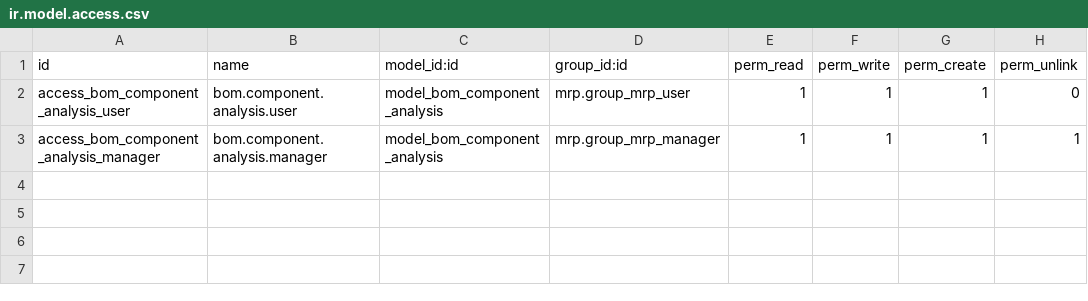
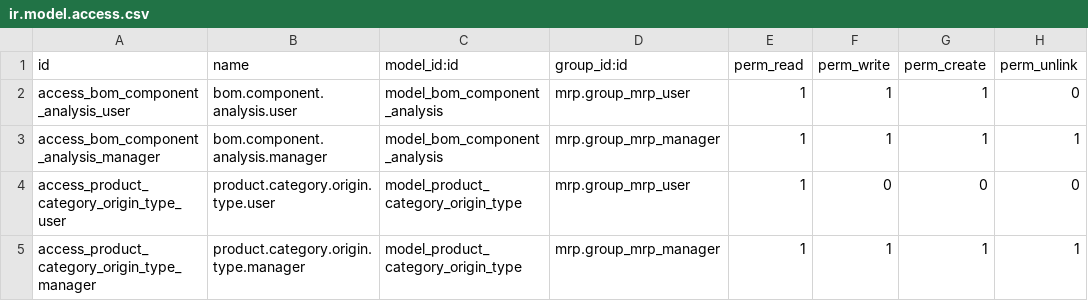
Before and after one commit to EconovoOdoo/modulos-econovo, a CSV file: econovo_mrp_bom_analysis/security/ir.model.access.csv, drawn as a sheet.

Commit message:
"[IMP] econovo_mrp_bom_analysis: progress on BOM cost report UI (indentation, expand/collapse, filtering, sticky header, color fixes)\n\n- Improved left tree panel indentation and expand/collapse logic\n- Filtering logic: right panel shows only children, not self\n- Sticky header for right panel\n- Removed yellow color from folder icons\n- Refactored layout and SCSS to better match Odoo flexbox patterns\n\nScroll/overflow and sticky footer in right panel still pending for robust solution"

```diff
--- a/econovo_mrp_bom_analysis/security/ir.model.access.csv
+++ b/econovo_mrp_bom_analysis/security/ir.model.access.csv
@@ -3 +3,3 @@ access_bom_component_analysis_user,bom.component.analysis.user,model_bom_compone
 access_bom_component_analysis_manager,bom.component.analysis.manager,model_bom_component_analysis,mrp.group_mrp_manager,1,1,1,1
+access_product_category_origin_type_user,product.category.origin.type.user,model_product_category_origin_type,mrp.group_mrp_user,1,0,0,0
+access_product_category_origin_type_manager,product.category.origin.type.manager,model_product_category_origin_type,mrp.group_mrp_manager,1,1,1,1
```
Also changed, not shown: 15 other files.
